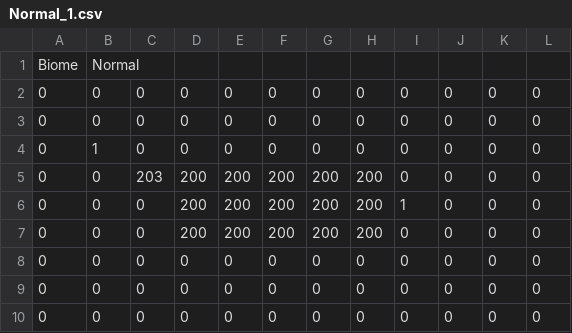
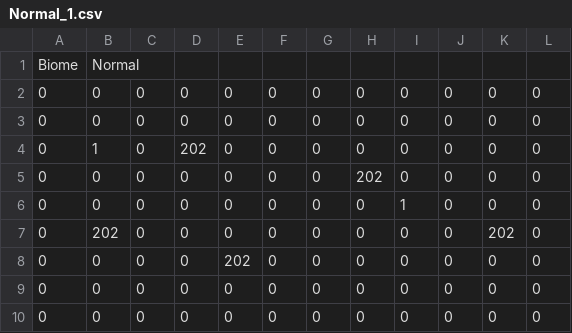
Before and after one commit to chompcom/BIMPACT_GAM_PROJECT, a CSV file: Assets/Levels/Room_Data/Normal_1.csv, drawn as a sheet.

Commit message:
Fixed enemy spawns
Fixed issue where rooms would have no enemies.

```diff
--- a/Assets/Levels/Room_Data/Normal_1.csv
+++ b/Assets/Levels/Room_Data/Normal_1.csv
@@ -3,7 +3,7 @@
 0,0,0,0,0,0,0,0,0,0,0,0
-0,1,0,0,0,0,0,0,0,0,0,0
-0,0,203,200,200,200,200,200,0,0,0,0
-0,0,0,200,200,200,200,200,1,0,0,0
-0,0,0,200,200,200,200,200,0,0,0,0
-0,0,0,0,0,0,0,0,0,0,0,0
+0,1,0,202,0,0,0,0,0,0,0,0
+0,0,0,0,0,0,0,202,0,0,0,0
+0,0,0,0,0,0,0,0,1,0,0,0
+0,202,0,0,0,0,0,0,0,0,202,0
+0,0,0,0,202,0,0,0,0,0,0,0
 0,0,0,0,0,0,0,0,0,0,0,0
```
Also changed, not shown: Assets/Levels/Room_Data/Green_1.csv, 3 other files.
